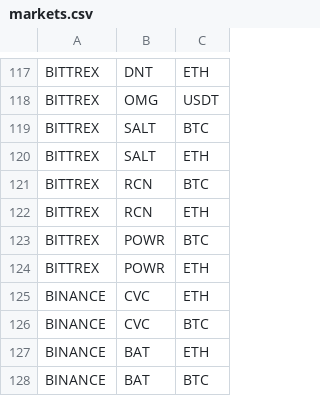
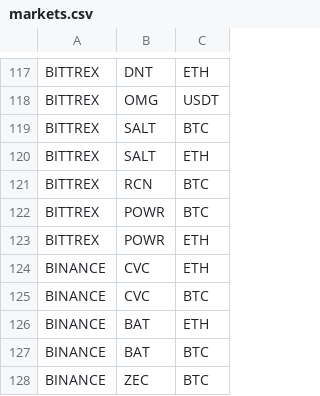
Before and after one commit to DEWMRAX/rbot, a CSV file: markets.csv, drawn as a sheet; only a part is shown, gaps mark what is left out; the shorter side is filled out with more unchanged rows; the diff names each change by its address in the sheet, - before the commit and + after, or states it on an @@ line.

Commit message:
remove bittrex rcn/eth market

```diff
--- a/markets.csv
+++ b/markets.csv
-row 122: BITTREX | RCN | ETH
```
